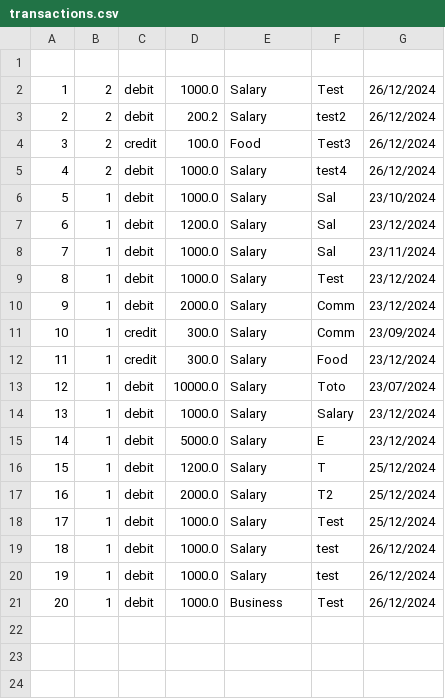
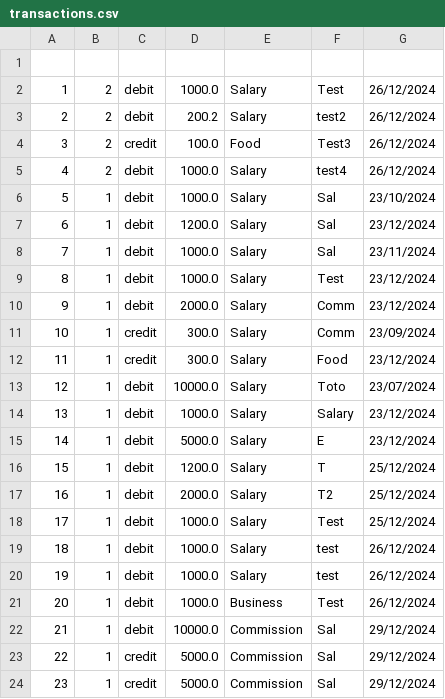
Before and after one commit to wikhing/FOP_Assignment_T2, a CSV file: src/topic_2_ledger_system/saved/transactions.csv, drawn as a sheet; the diff names each change by its address in the sheet, - before the commit and + after, or states it on an @@ line.

```diff
--- a/src/topic_2_ledger_system/saved/transactions.csv
+++ b/src/topic_2_ledger_system/saved/transactions.csv
+row 22: 21 | 1 | debit | 10000.0 | Commission | Sal | 29/12/2024
+row 23: 22 | 1 | credit | 5000.0 | Commission | Sal | 29/12/2024
+row 24: 23 | 1 | credit | 5000.0 | Commission | Sal | 29/12/2024
```
Also changed, not shown: src/topic_2_ledger_system/saved/savHis.csv, 16 other files.
